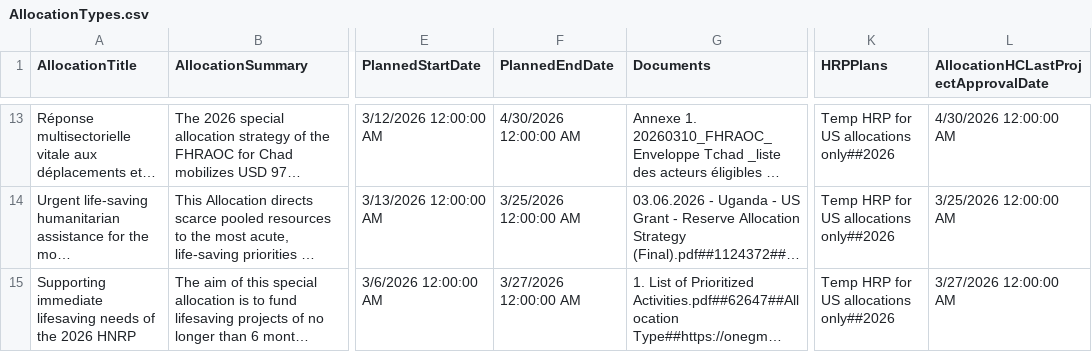
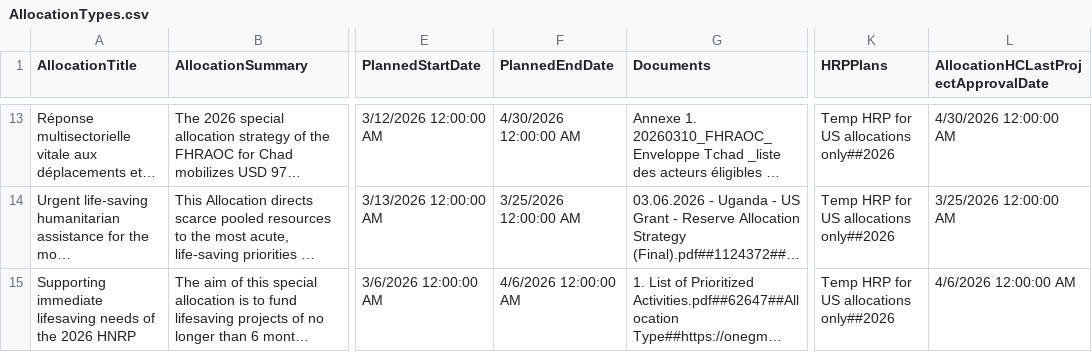
Before and after one commit to CBPFGMS/cbpfgms-data, a CSV file: utils/FT_allocations_overview_static/data/AllocationTypes.csv, drawn as a sheet; only a part is shown, gaps mark what is left out; long unchanged cells end in …; the diff names each change by its address in the sheet, - before the commit and + after, or states it on an @@ line.

```diff
--- a/utils/FT_allocations_overview_static/data/AllocationTypes.csv
+++ b/utils/FT_allocations_overview_static/data/AllocationTypes.csv
-F15 (PlannedEndDate): 3/27/2026 12:00:00 AM
+F15 (PlannedEndDate): 4/6/2026 12:00:00 AM
-L15: 3/27/2026 12:00:00 AM
+L15: 4/6/2026 12:00:00 AM
```
Also changed, not shown: 3 other files.
